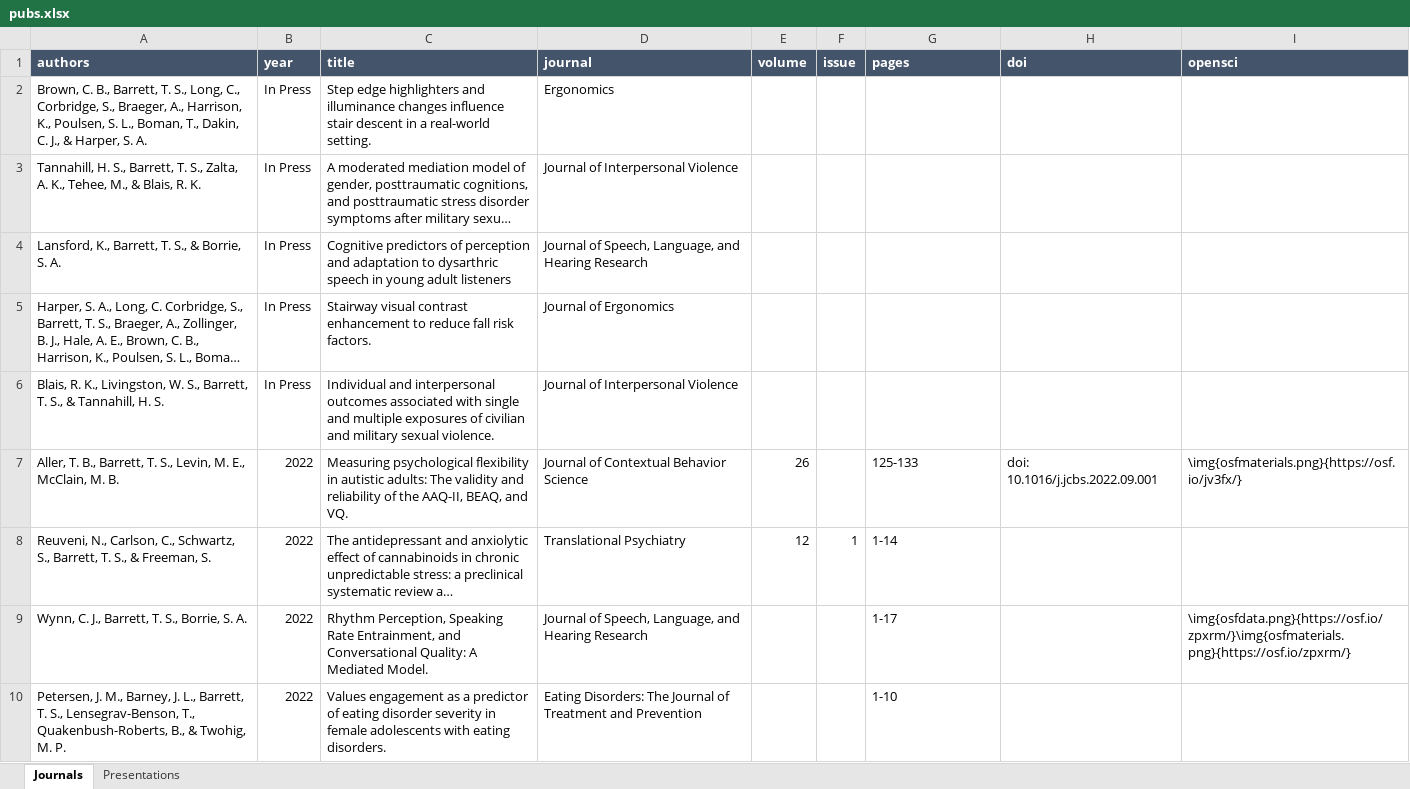
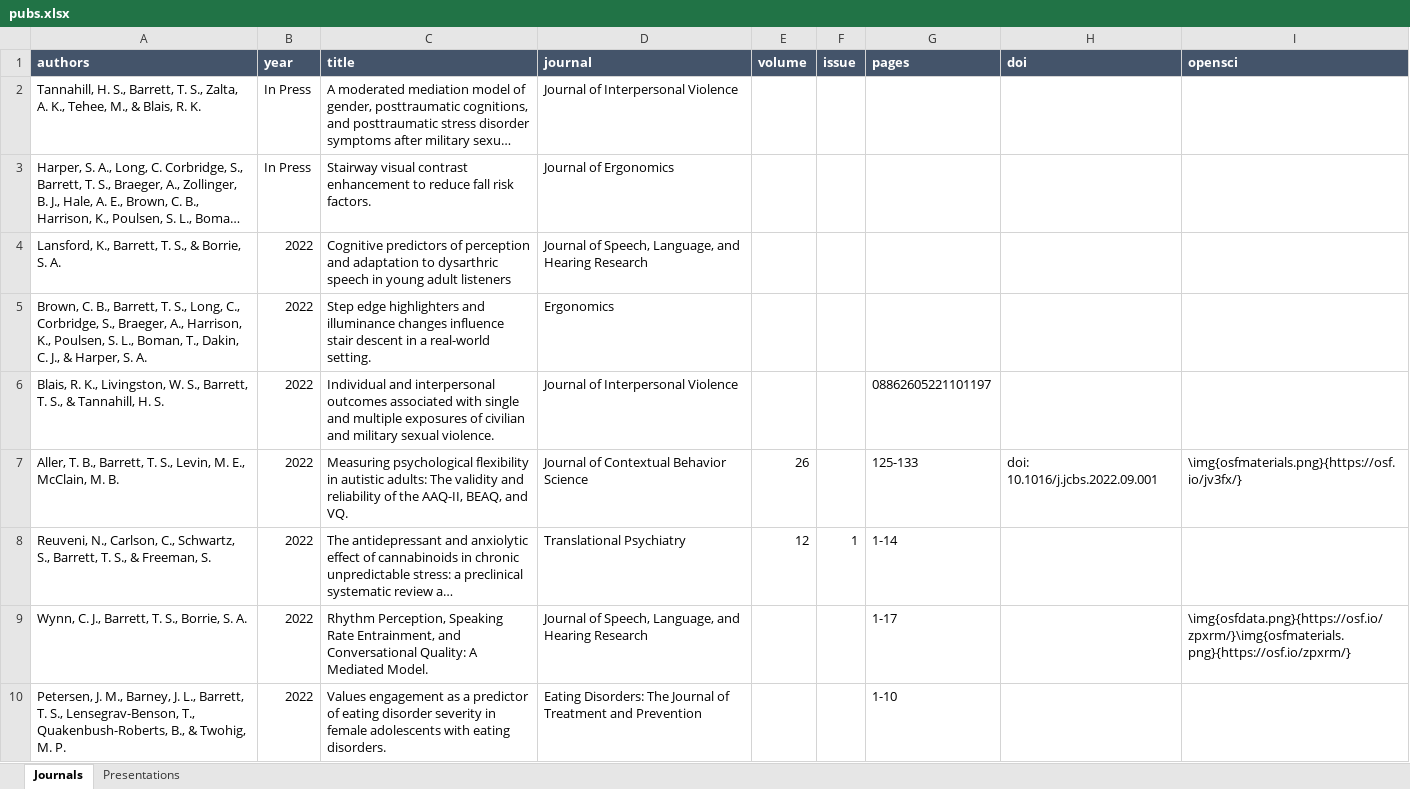
Before and after one commit to TysonStanley/tysonstanley.github.io, an Excel workbook: assets/CV/pubs.xlsx, sheet Journals, drawn as a sheet; only a part is shown; long unchanged cells end in …; values as stored, in another font and other column widths than the file's, no borders; removed rows and columns are numbered as before the commit, all else as after; the diff names each change by its address in the sheet, - before the commit and + after, or states it on an @@ line.

```diff
--- a/assets/CV/pubs.xlsx (sheet Journals)
+++ b/assets/CV/pubs.xlsx (sheet Journals)
-row 2: Brown, C. B., Barrett, T. S., Long, C., Corbridge, S., Braeger, A., Harrison, K., Poulsen, S. L., Boman, T., Dakin, C. J., & Harper, S. A. | In Press | Step edge highlighters and illuminance changes influence stair descent in a real-world setting. | Ergonomics
-row 4: Lansford, K., Barrett, T. S., & Borrie, S. A. | In Press | Cognitive predictors of perception and adaptation to dysarthric speech in young adult listeners | Journal of Speech, Language, and Hearing Research
+row 4: Lansford, K., Barrett, T. S., & Borrie, S. A. | 2022 | Cognitive predictors of perception and adaptation to dysarthric speech in young adult listeners | Journal of Speech, Language, and Hearing Research
+row 5: Brown, C. B., Barrett, T. S., Long, C., Corbridge, S., Braeger, A., Harrison, K., Poulsen, S. L., Boman, T., Dakin, C. J., & Harper, S. A. | 2022 | Step edge highlighters and illuminance changes influence stair descent in a real-world setting. | Ergonomics
-B6 (year): In Press
+B6 (year): 2022
-G6 (pages): (empty)
+G6 (pages): 08862605221101197
```
Also changed, not shown: 3 other files.
